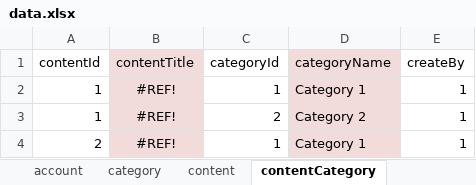
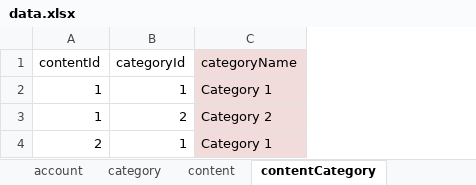
Before and after one commit to PadekIn/kata-ustadz, an Excel workbook: prisma/seeder/data.xlsx, sheet contentCategory, drawn as a sheet; values as stored, in another font and other column widths than the file's, no borders; the diff names each change by its address in the sheet, - before the commit and + after, or states it on an @@ line.

```diff
--- a/prisma/seeder/data.xlsx (sheet contentCategory)
+++ b/prisma/seeder/data.xlsx (sheet contentCategory)
-column B (contentTitle), rows 2-4: all #REF!
-column E (createBy), rows 2-4: all 1
```
Also changed, not shown: sheet account, sheet content, formulas that keep their value, 2 other files.
